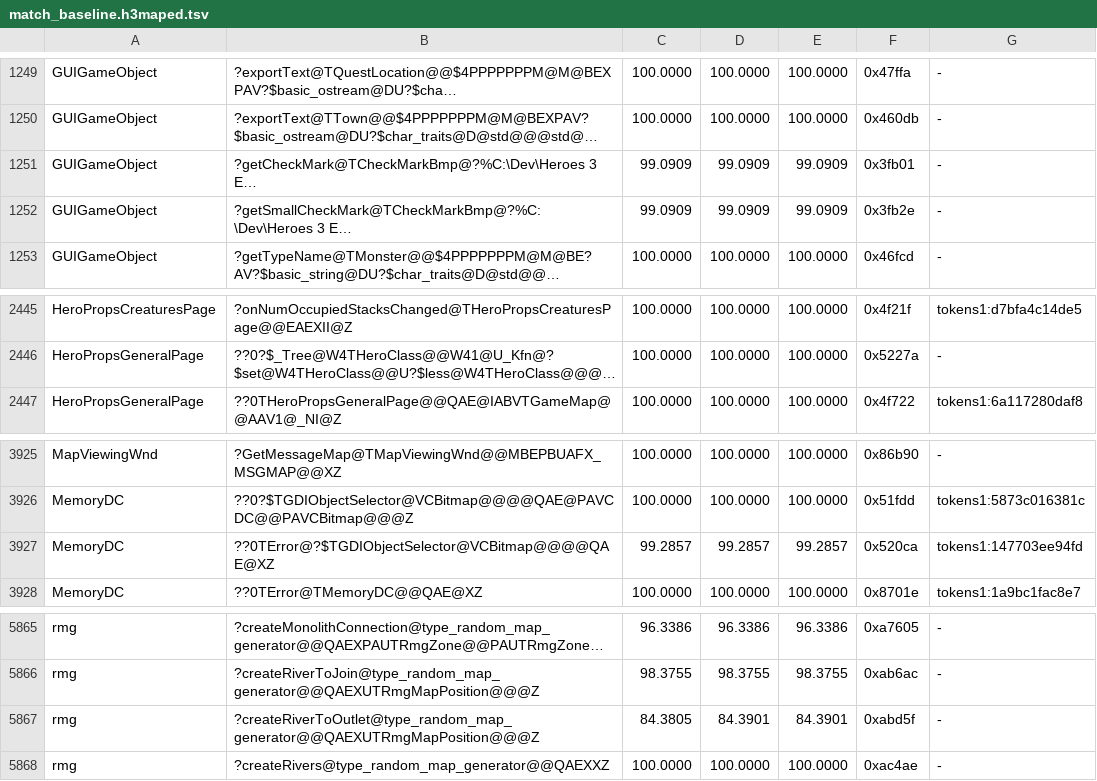
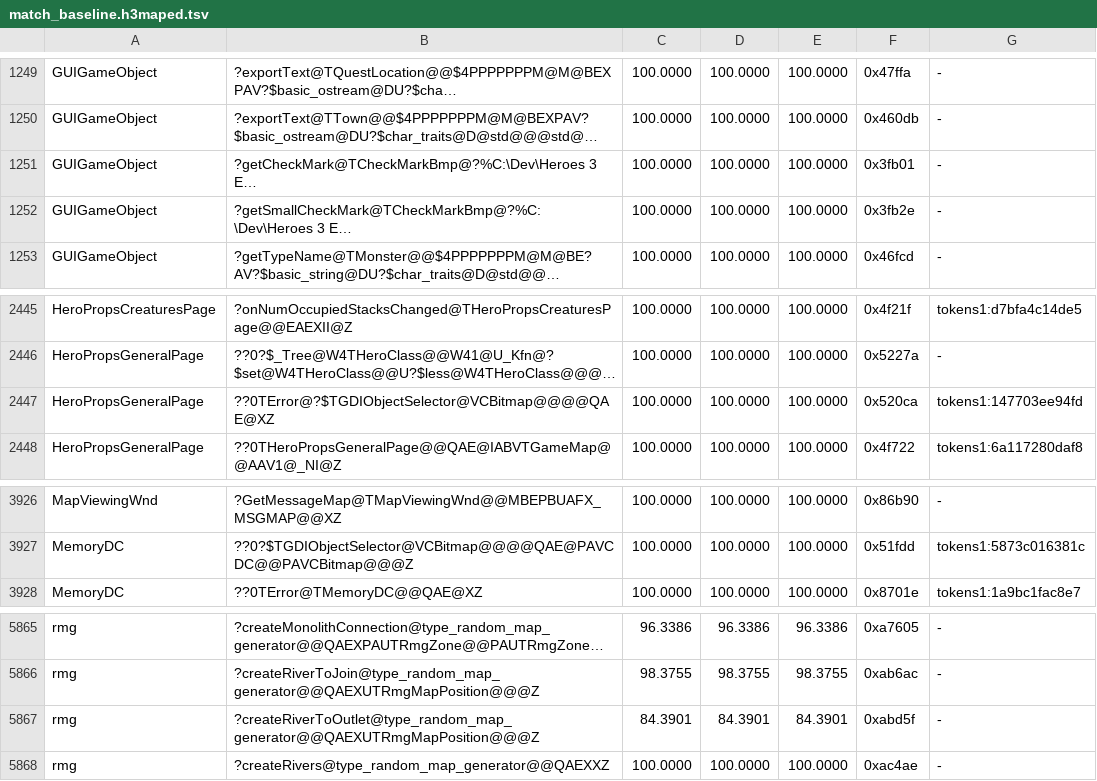
Before and after one commit to philipmendocino/homm3-decomp, a TSV file: config/match_baseline.h3maped.tsv, drawn as a sheet; only a part is shown, gaps mark what is left out; long unchanged cells end in …; removed rows and columns are numbered as before the commit, all else as after; the diff names each change by its address in the sheet, - before the commit and + after, or states it on an @@ line.

```diff
--- a/config/match_baseline.h3maped.tsv
+++ b/config/match_baseline.h3maped.tsv
-C1251:C1252: 99.0909
+C1251:C1252: 100.0000
-D1251:D1252: 99.0909
+D1251:D1252: 100.0000
-E1251:E1252: 99.0909
+E1251:E1252: 100.0000
+row 2447: HeroPropsGeneralPage | ??0TError@?$TGDIObjectSelector@VCBitmap@@@@QAE@XZ | 100.0000 | 100.0000 | 100.0000 | 0x520ca | tokens1:147703ee94fd
-row 3927: MemoryDC | ??0TError@?$TGDIObjectSelector@VCBitmap@@@@QAE@XZ | 99.2857 | 99.2857 | 99.2857 | 0x520ca | tokens1:147703ee94fd
-C5867: 84.3805
+C5867: 84.3901
```
Also changed, not shown: config/match_baseline.tsv, config/retail/h3maped/placements.tsv, 1 other file.
